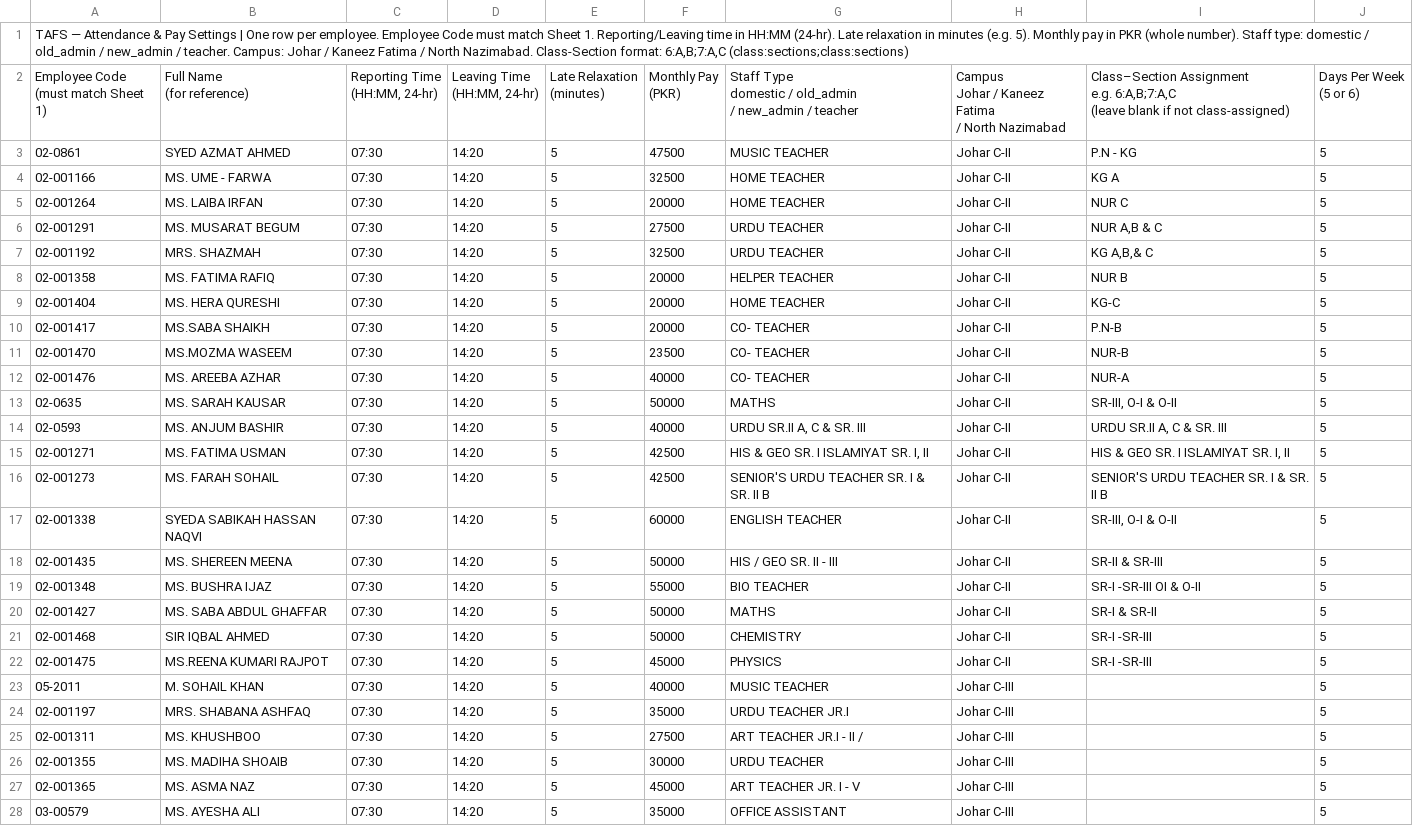
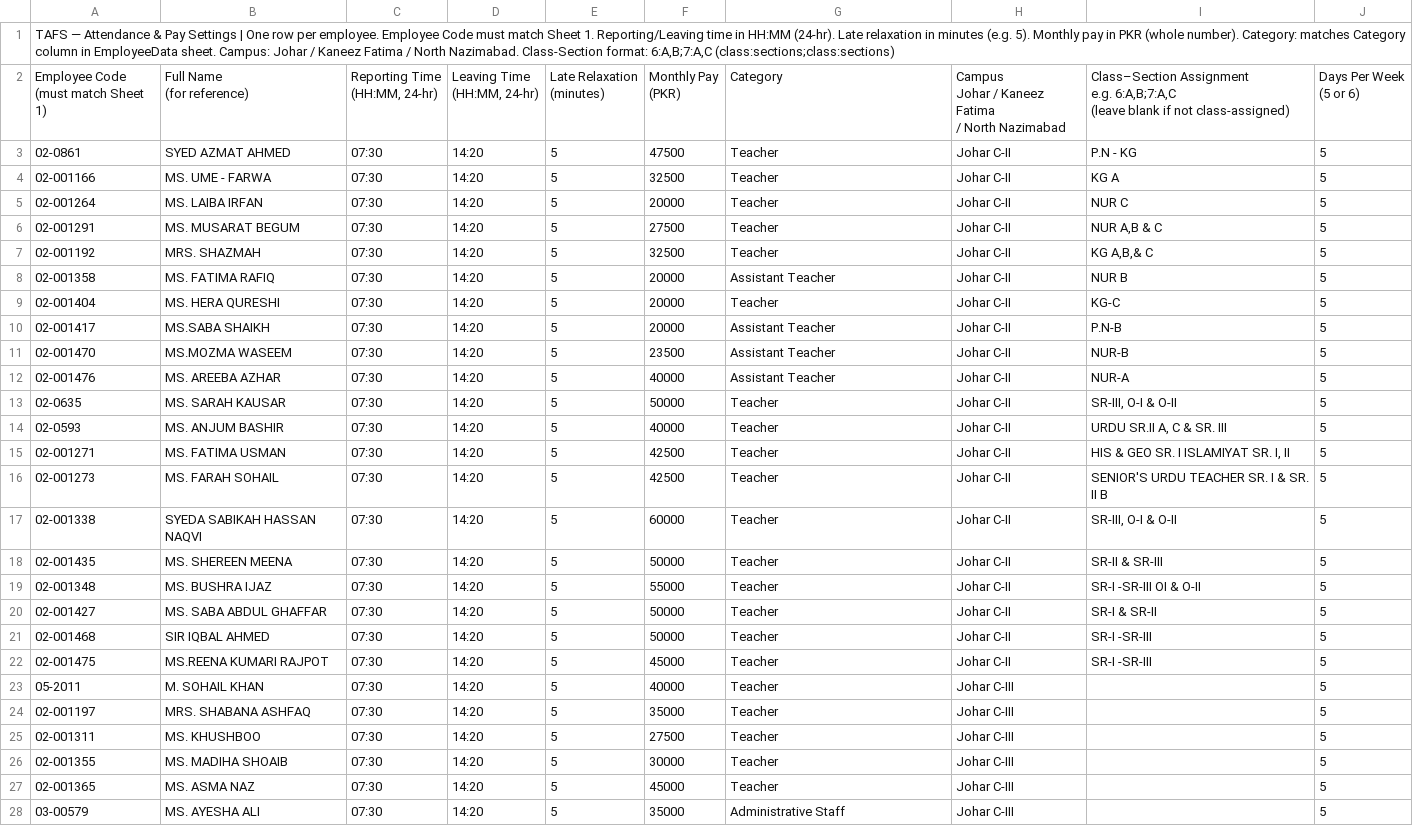
Before and after one commit to TAFCS/tafs-backend, a CSV file: staff-data/cleaned/Attendance&Pay.cleaned.csv, drawn as a sheet; only a part is shown; ↵ is a line break in a cell; the diff covers the shown part only; the diff names each change by its address in the sheet, - before the commit and + after, or states it on an @@ line.

```diff
--- a/staff-data/cleaned/Attendance&Pay.cleaned.csv
+++ b/staff-data/cleaned/Attendance&Pay.cleaned.csv
-A1: …(whole number). Staff type: domestic / old_admin / new_admin / teacher. Campus: Johar…
+A1: …(whole number). Category: matches Category column in EmployeeData sheet. Campus: Johar…
-G2: Staff Type ↵ domestic / old_admin ↵ / new_admin / teacher
+G2: Category
-G3: MUSIC TEACHER
+G3: Teacher
-G4:G5: HOME TEACHER
+G4:G5: Teacher
-G6:G7: URDU TEACHER
+G6:G7: Teacher
-G8: HELPER TEACHER
+G8: Assistant Teacher
-G9: HOME TEACHER
+G9: Teacher
-G10:G12: CO- TEACHER
+G10:G12: Assistant Teacher
-G13: MATHS
+G13: Teacher
-G14: URDU SR.II A, C & SR. III
+G14: Teacher
-G15: HIS & GEO SR. I ISLAMIYAT SR. I, II
+G15: Teacher
-G16: SENIOR'S URDU TEACHER SR. I & SR. II B
+G16: Teacher
-G17: ENGLISH TEACHER
+G17: Teacher
-G18: HIS / GEO SR. II - III
+G18: Teacher
-G19: BIO TEACHER
+G19: Teacher
-G20: MATHS
+G20: Teacher
-G21: CHEMISTRY
+G21: Teacher
-G22: PHYSICS
+G22: Teacher
-G23: MUSIC TEACHER
+G23: Teacher
-G24: URDU TEACHER JR.I
+G24: Teacher
-G25: ART TEACHER JR.I - II /
+G25: Teacher
-G26: URDU TEACHER
+G26: Teacher
-G27: ART TEACHER JR. I - V
+G27: Teacher
-G28: OFFICE ASSISTANT
+G28: Administrative Staff
```
Also changed, not shown: 59 edited cells elsewhere in this file, staff-data/cleaned/EmployeeData.cleaned.csv, 3 other files.
